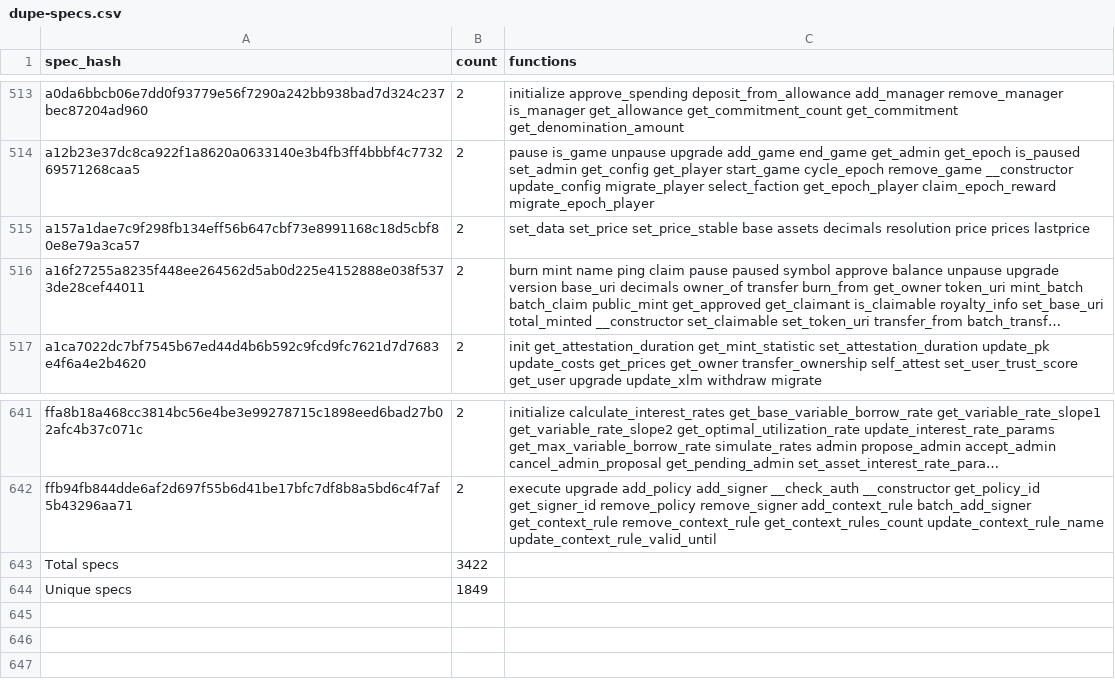
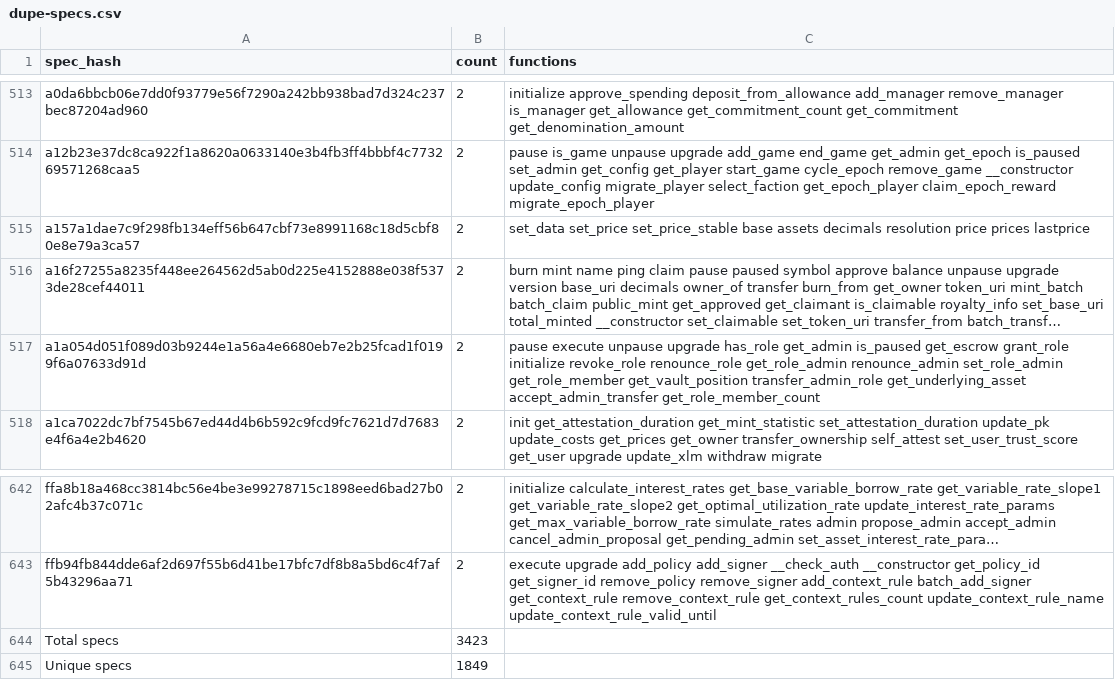
Before and after one commit to stellar-experimental/contract-wasms, a CSV file: analysis/dupe-specs.csv, drawn as a sheet; only a part is shown, gaps mark what is left out; long unchanged cells end in …; addresses are those after the commit; the diff names each change by its address in the sheet, - before the commit and + after, or states it on an @@ line.

```diff
--- a/analysis/dupe-specs.csv
+++ b/analysis/dupe-specs.csv
+row 517: a1a054d051f089d03b9244e1a56a4e6680eb7e2b25fcad1f0199f6a07633d91d | 2 | pause execute unpause upgrade has_role get_admin is_paused get_escrow grant_role initialize revoke_role renounce_role get_role_admin renounce_admin set_role_admin get_role_member get_vault_position transfer_admin_role get_underlying_asset accept_admin_transfer get_role_member_count
-B644 (count): 3422
+B644 (count): 3423
```
Also changed, not shown: analysis/count_instances_per_wasm.csv, analysis/dupe-code.csv, 17 other files.
